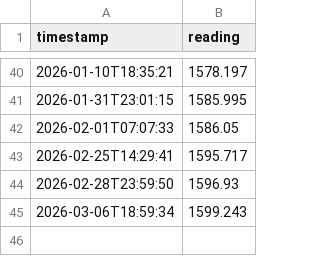
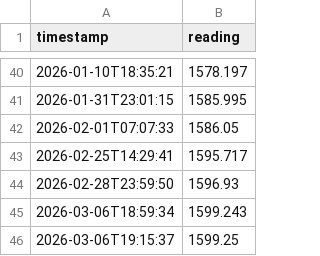
Before and after one commit to GrumpyBusted/HomeAssistant, a CSV file: data/meter_reading_water.csv, drawn as a sheet; only a part is shown, gaps mark what is left out; the diff names each change by its address in the sheet, - before the commit and + after, or states it on an @@ line.

```diff
--- a/data/meter_reading_water.csv
+++ b/data/meter_reading_water.csv
+row 46: 2026-03-06T19:15:37 | 1599.25
```
Also changed, not shown: 3 other files.
